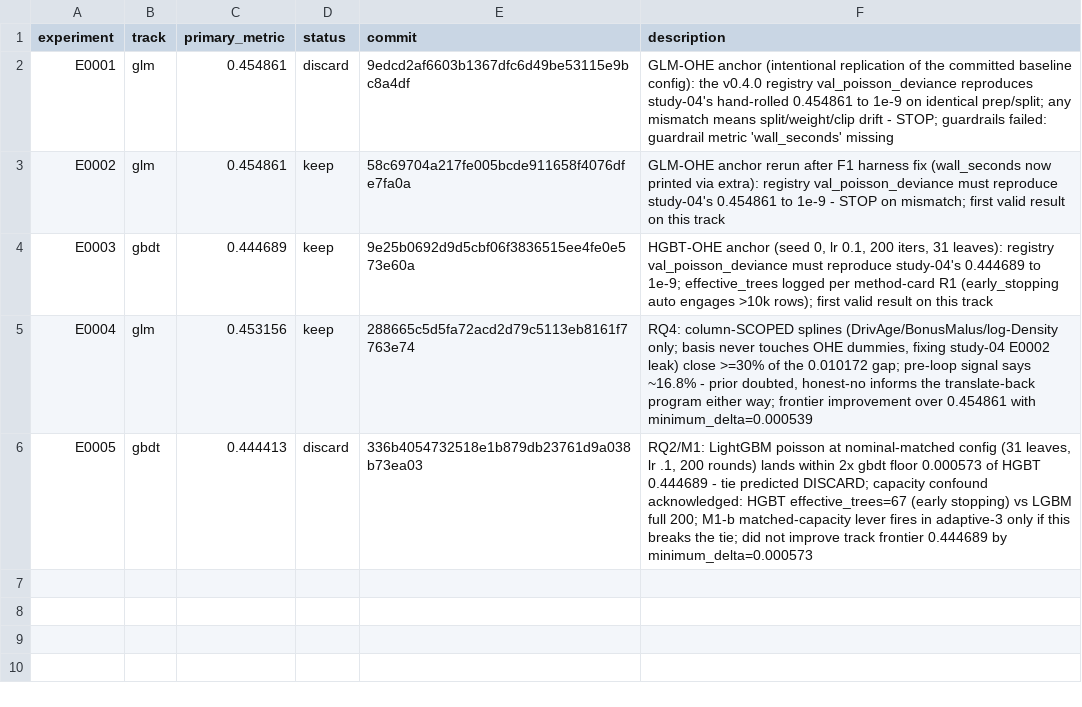
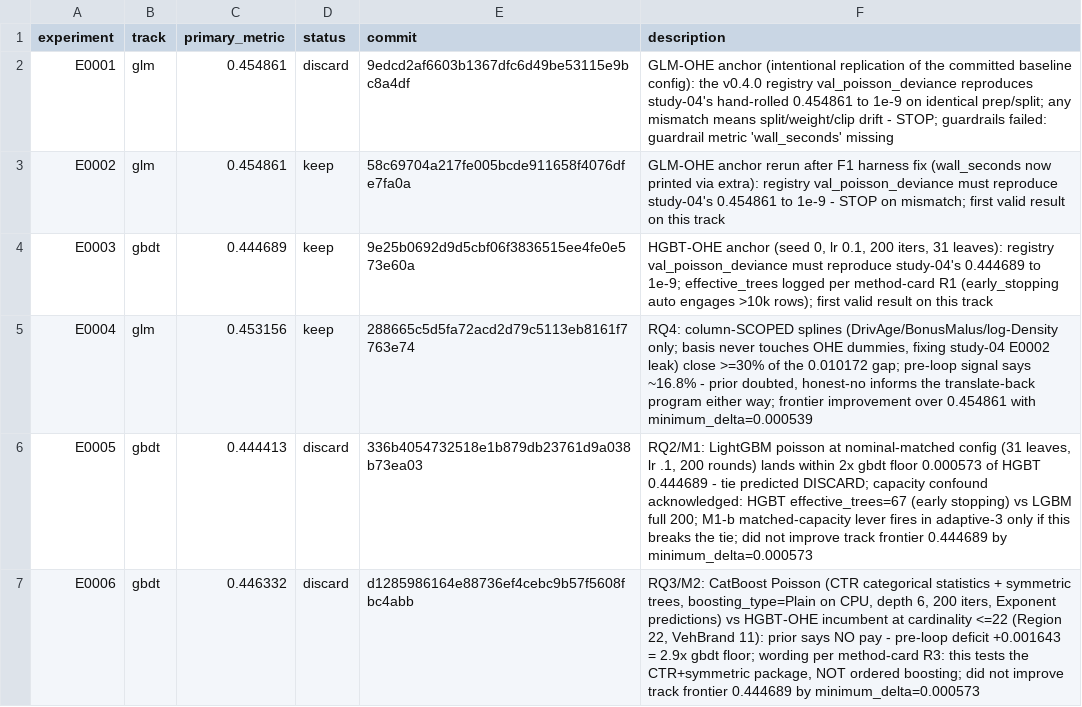
Before and after one commit to Xiang-Shan/klein-auto-research, a TSV file: studies/05-fremtpl2-gap-forensics/results.tsv, drawn as a sheet; the diff names each change by its address in the sheet, - before the commit and + after, or states it on an @@ line.

Commit message:
evidence E0006: discard

```diff
--- a/studies/05-fremtpl2-gap-forensics/results.tsv
+++ b/studies/05-fremtpl2-gap-forensics/results.tsv
+row 7: E0006 | gbdt | 0.446332 | discard | d1285986164e88736ef4cebc9b57f5608fbc4abb | RQ3/M2: CatBoost Poisson (CTR categorical statistics + symmetric trees, boosting_type=Plain on CPU, depth 6, 200 iters, Exponent predictions) vs HGBT-OHE incumbent at cardinality <=22 (Region 22, VehBrand 11): prior says NO pay - pre-loop deficit +0.001643 = 2.9x gbdt floor; wording per method-card R3: this tests the CTR+symmetric package, NOT ordered boosting; did not improve track frontier 0.444689 by minimum_delta=0.000573
```
Also changed, not shown: studies/05-fremtpl2-gap-forensics/aux_metrics.tsv, 5 other files.
